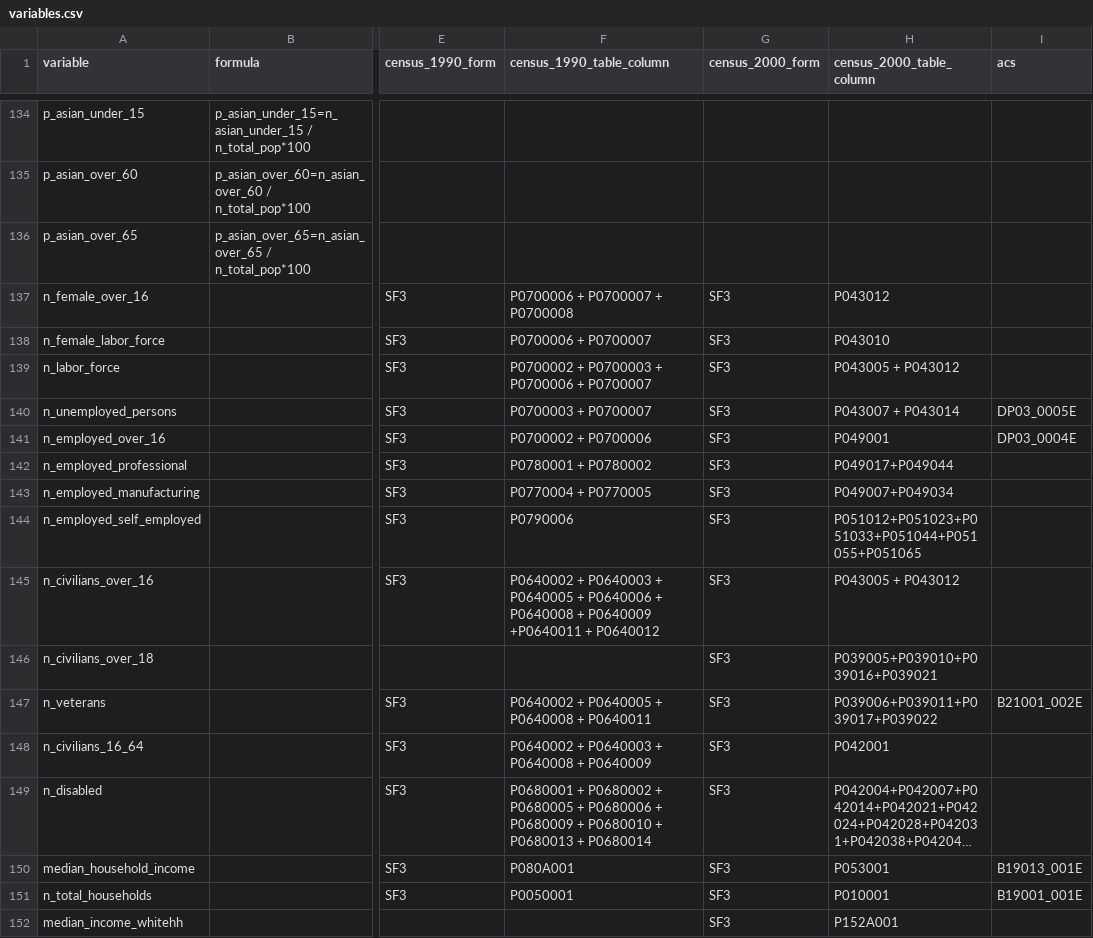
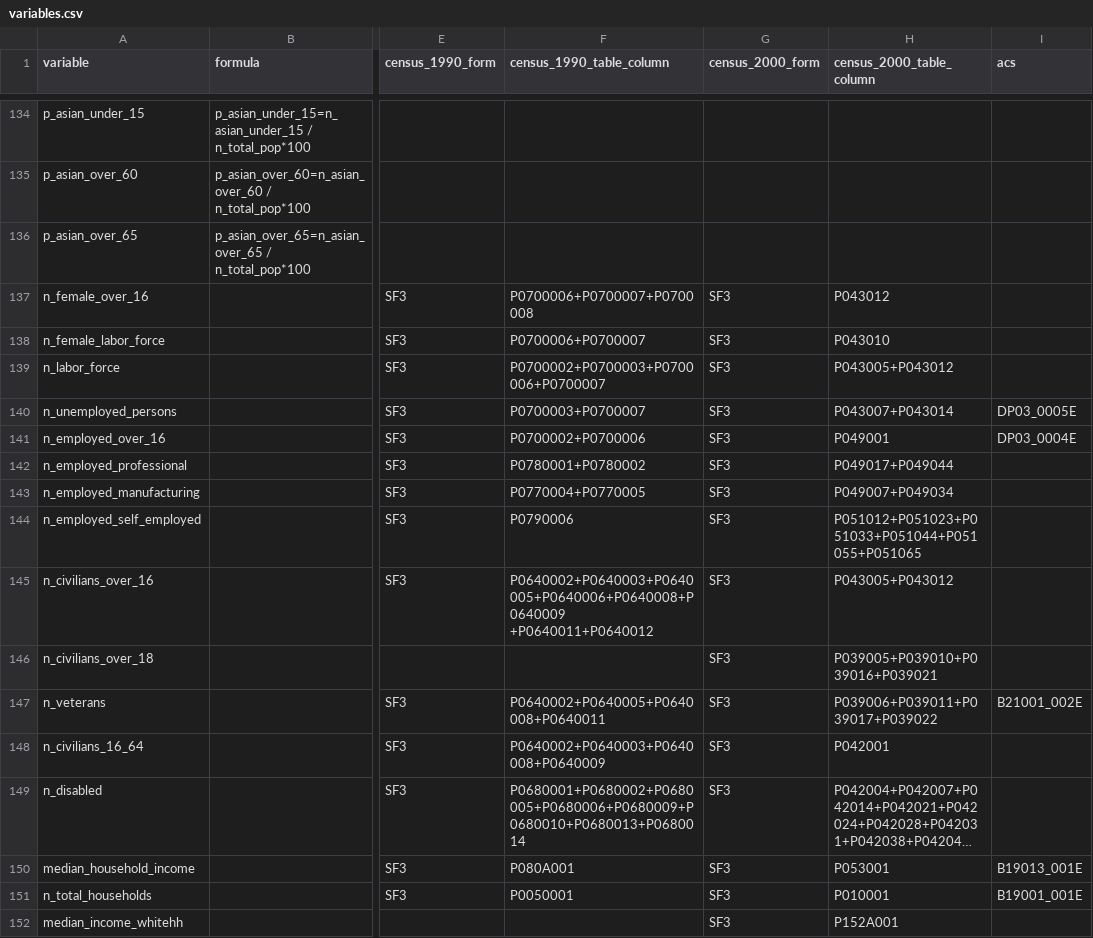
Before and after one commit to oturns/geosnap, a CSV file: osnap/data/variables.csv, drawn as a sheet; only a part is shown, gaps mark what is left out; long unchanged cells end in …; the diff covers the shown part only; the diff names each change by its address in the sheet, - before the commit and + after, or states it on an @@ line.

```diff
--- a/osnap/data/variables.csv
+++ b/osnap/data/variables.csv
-F137 (census_1990_table_column): P0700006 + P0700007 + P0700008
+F137 (census_1990_table_column): P0700006+P0700007+P0700008
-F138 (census_1990_table_column): P0700006 + P0700007
+F138 (census_1990_table_column): P0700006+P0700007
-F139 (census_1990_table_column): P0700002 + P0700003 + P0700006 + P0700007
+F139 (census_1990_table_column): P0700002+P0700003+P0700006+P0700007
-H139 (census_2000_table_column): P043005 + P043012
+H139 (census_2000_table_column): P043005+P043012
-F140 (census_1990_table_column): P0700003 + P0700007
+F140 (census_1990_table_column): P0700003+P0700007
-H140 (census_2000_table_column): P043007 + P043014
+H140 (census_2000_table_column): P043007+P043014
-F141 (census_1990_table_column): P0700002 + P0700006
+F141 (census_1990_table_column): P0700002+P0700006
-F142 (census_1990_table_column): P0780001 + P0780002
+F142 (census_1990_table_column): P0780001+P0780002
-F143 (census_1990_table_column): P0770004 + P0770005
+F143 (census_1990_table_column): P0770004+P0770005
-F145 (census_1990_table_column): P0640002 + P0640003 + P0640005 + P0640006 + P0640008 + P0640009 +P0640011 + P0640012
+F145 (census_1990_table_column): P0640002+P0640003+P0640005+P0640006+P0640008+P0640009 +P0640011+P0640012
-H145 (census_2000_table_column): P043005 + P043012
+H145 (census_2000_table_column): P043005+P043012
-F147 (census_1990_table_column): P0640002 + P0640005 + P0640008 + P0640011
+F147 (census_1990_table_column): P0640002+P0640005+P0640008+P0640011
-F148 (census_1990_table_column): P0640002 + P0640003 + P0640008 + P0640009
+F148 (census_1990_table_column): P0640002+P0640003+P0640008+P0640009
-F149 (census_1990_table_column): P0680001 + P0680002 + P0680005 + P0680006 + P0680009 + P0680010 + P0680013 + P0680014
+F149 (census_1990_table_column): P0680001+P0680002+P0680005+P0680006+P0680009+P0680010+P0680013+P0680014
```
Also changed, not shown: 39 edited cells elsewhere in this file.
